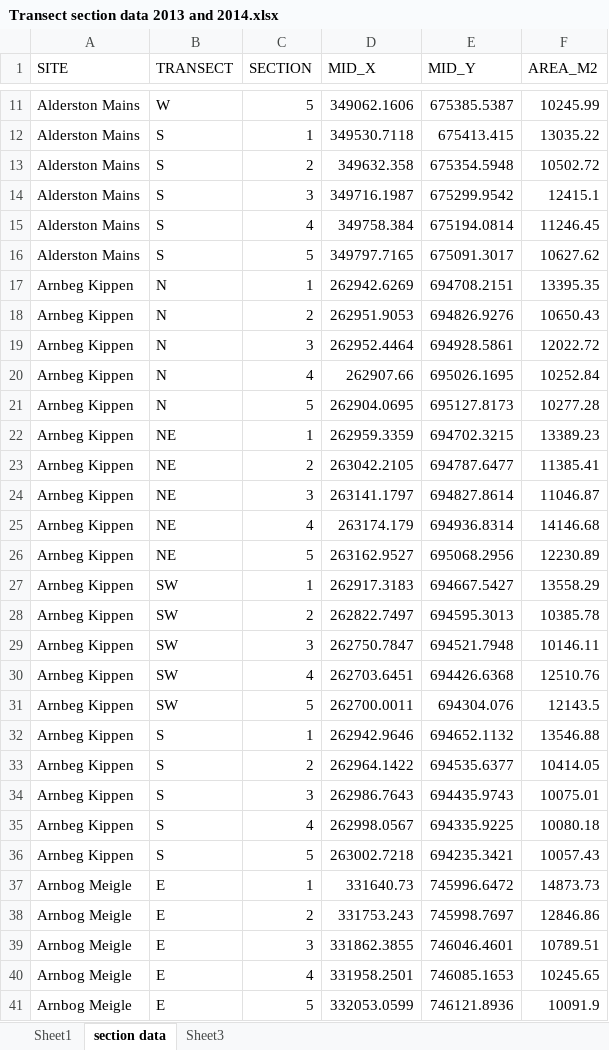
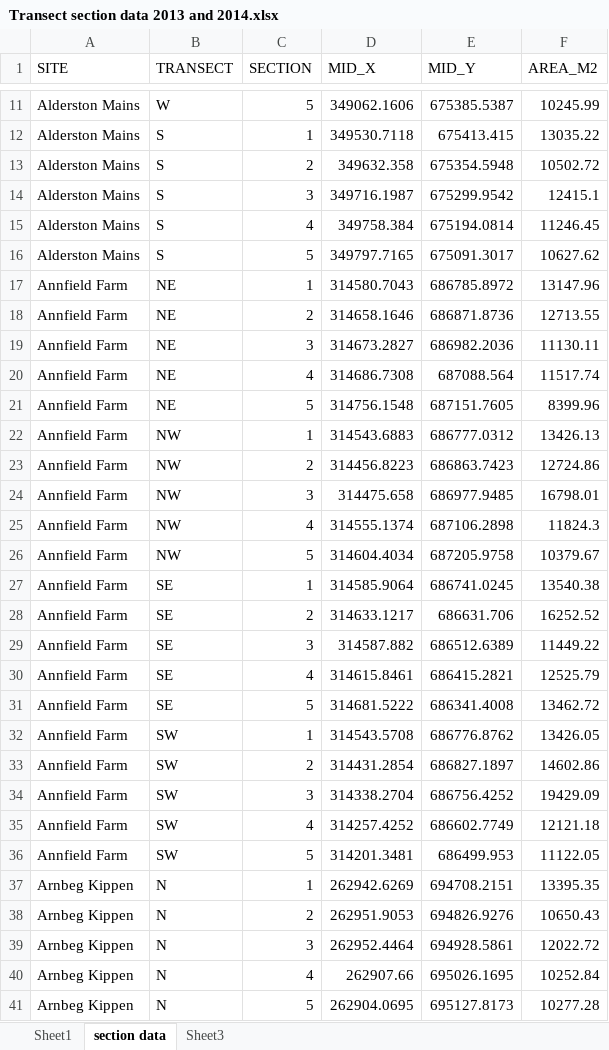
Before and after one commit to jejoenje/SWTBAT1314, an Excel workbook: data/Transect section data 2013 and 2014.xlsx, sheet section data, drawn as a sheet; only a part is shown, gaps mark what is left out; the shorter side is filled out with more unchanged rows; values as stored, in another font and other column widths than the file's, no borders; the diff names each change by its address in the sheet, - before the commit and + after, or states it on an @@ line.

```diff
--- a/data/Transect section data 2013 and 2014.xlsx (sheet section data)
+++ b/data/Transect section data 2013 and 2014.xlsx (sheet section data)
+row 17: Annfield Farm | NE | 1 | 314580.7043 | 686785.8972 | 13147.96
+row 18: Annfield Farm | NE | 2 | 314658.1646 | 686871.8736 | 12713.55
+row 19: Annfield Farm | NE | 3 | 314673.2827 | 686982.2036 | 11130.11
+row 20: Annfield Farm | NE | 4 | 314686.7308 | 687088.564 | 11517.74
+row 21: Annfield Farm | NE | 5 | 314756.1548 | 687151.7605 | 8399.96
+row 22: Annfield Farm | NW | 1 | 314543.6883 | 686777.0312 | 13426.13
+row 23: Annfield Farm | NW | 2 | 314456.8223 | 686863.7423 | 12724.86
+row 24: Annfield Farm | NW | 3 | 314475.658 | 686977.9485 | 16798.01
+row 25: Annfield Farm | NW | 4 | 314555.1374 | 687106.2898 | 11824.3
+row 26: Annfield Farm | NW | 5 | 314604.4034 | 687205.9758 | 10379.67
+row 27: Annfield Farm | SE | 1 | 314585.9064 | 686741.0245 | 13540.38
+row 28: Annfield Farm | SE | 2 | 314633.1217 | 686631.706 | 16252.52
+row 29: Annfield Farm | SE | 3 | 314587.882 | 686512.6389 | 11449.22
+row 30: Annfield Farm | SE | 4 | 314615.8461 | 686415.2821 | 12525.79
+row 31: Annfield Farm | SE | 5 | 314681.5222 | 686341.4008 | 13462.72
+row 32: Annfield Farm | SW | 1 | 314543.5708 | 686776.8762 | 13426.05
+row 33: Annfield Farm | SW | 2 | 314431.2854 | 686827.1897 | 14602.86
+row 34: Annfield Farm | SW | 3 | 314338.2704 | 686756.4252 | 19429.09
+row 35: Annfield Farm | SW | 4 | 314257.4252 | 686602.7749 | 12121.18
+row 36: Annfield Farm | SW | 5 | 314201.3481 | 686499.953 | 11122.05
```
Also changed, not shown: data/Fieldwork 2014 - inventory JM.xlsx, data/Site habitat AREA - OS MasterMap Topo.xlsx, 2 other files.
